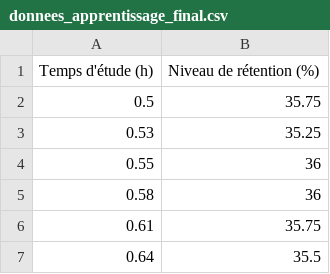
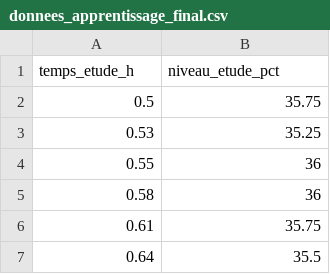
Before and after one commit to madbranch/datasets, a CSV file: donnees_apprentissage_final.csv, drawn as a sheet; only a part is shown; removed rows and columns are numbered as before the commit, all else as after; the diff names each change by its address in the sheet, - before the commit and + after, or states it on an @@ line.

Commit message:
Clean up column titles

```diff
--- a/donnees_apprentissage_final.csv
+++ b/donnees_apprentissage_final.csv
-row 1: Temps d'étude (h) | Niveau de rétention (%)
+row 1: temps_etude_h | niveau_etude_pct
```
